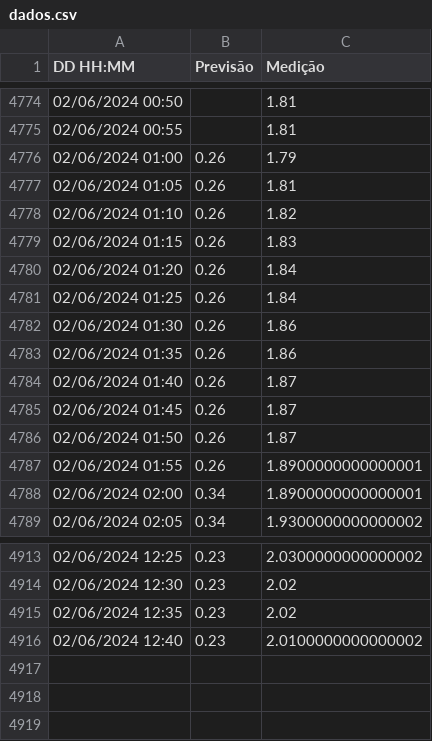
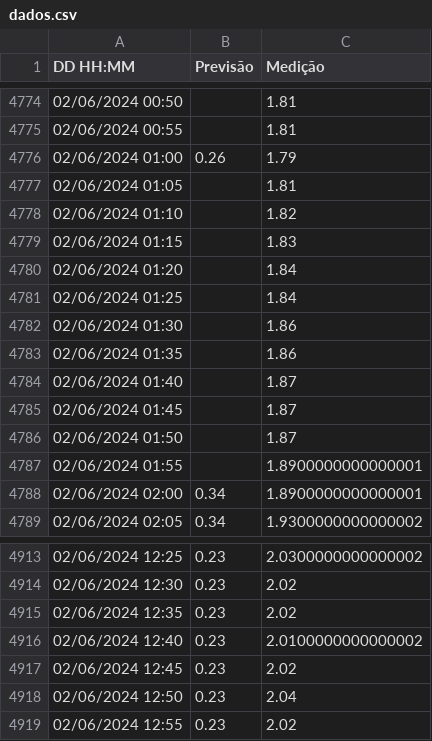
Before and after one commit to luizdavilaf/nivel-lagoa-2, a CSV file: dados.csv, drawn as a sheet; only a part is shown, gaps mark what is left out.

```diff
--- a/dados.csv
+++ b/dados.csv
@@ -4776,13 +4776,13 @@ DD HH:MM,Previsão,Medição
 02/06/2024 01:00,0.26,1.79
-02/06/2024 01:05,0.26,1.81
-02/06/2024 01:10,0.26,1.82
-02/06/2024 01:15,0.26,1.83
-02/06/2024 01:20,0.26,1.84
-02/06/2024 01:25,0.26,1.84
-02/06/2024 01:30,0.26,1.86
-02/06/2024 01:35,0.26,1.86
-02/06/2024 01:40,0.26,1.87
-02/06/2024 01:45,0.26,1.87
-02/06/2024 01:50,0.26,1.87
-02/06/2024 01:55,0.26,1.8900000000000001
+02/06/2024 01:05,,1.81
+02/06/2024 01:10,,1.82
+02/06/2024 01:15,,1.83
+02/06/2024 01:20,,1.84
+02/06/2024 01:25,,1.84
+02/06/2024 01:30,,1.86
+02/06/2024 01:35,,1.86
+02/06/2024 01:40,,1.87
+02/06/2024 01:45,,1.87
+02/06/2024 01:50,,1.87
+02/06/2024 01:55,,1.8900000000000001
 02/06/2024 02:00,0.34,1.8900000000000001
@@ -4916 +4916,4 @@ DD HH:MM,Previsão,Medição
 02/06/2024 12:40,0.23,2.0100000000000002
+02/06/2024 12:45,0.23,2.02
+02/06/2024 12:50,0.23,2.04
+02/06/2024 12:55,0.23,2.02
```
Also changed, not shown: 1 other file.
